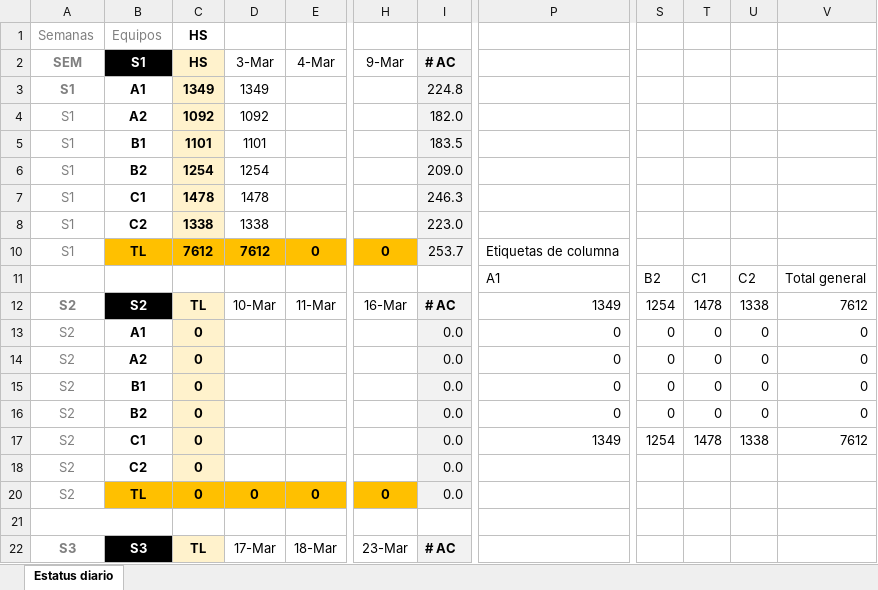
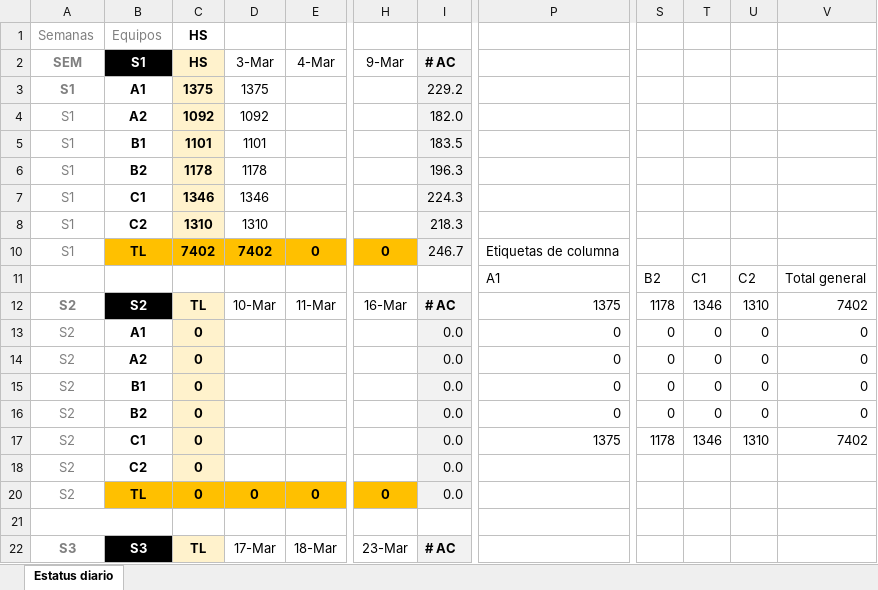
Before and after one commit to calvosantiago/OBS_Distribution, an Excel workbook: SUDOKU.xlsx, sheet Estatus diario, drawn as a sheet; only a part is shown, gaps mark what is left out; values as stored, in another font and other column widths than the file's, no borders; the diff names each change by its address in the sheet, - before the commit and + after, or states it on an @@ line.

```diff
--- a/SUDOKU.xlsx (sheet Estatus diario)
+++ b/SUDOKU.xlsx (sheet Estatus diario)
-C3 (HS): 1349
+C3 (HS): 1375
-D3 (3-Mar): 1349
+D3 (3-Mar): 1375
-I3 (# AC): 224.8
+I3 (# AC): 229.2
-C6 (HS): 1254
+C6 (HS): 1178
-D6 (3-Mar): 1254
+D6 (3-Mar): 1178
-I6 (# AC): 209.0
+I6 (# AC): 196.3
-C7 (HS): 1478
+C7 (HS): 1346
-D7 (3-Mar): 1478
+D7 (3-Mar): 1346
-I7 (# AC): 246.3
+I7 (# AC): 224.3
-C8 (HS): 1338
+C8 (HS): 1310
-D8 (3-Mar): 1338
+D8 (3-Mar): 1310
-I8 (# AC): 223.0
+I8 (# AC): 218.3
-C10 (HS): 7612
+C10 (HS): 7402
-D10 (3-Mar): 7612
+D10 (3-Mar): 7402
-I10 (# AC): 253.7
+I10 (# AC): 246.7
-P12: 1349
+P12: 1375
-S12: 1254
+S12: 1178
-T12: 1478
+T12: 1346
-U12: 1338
+U12: 1310
-V12: 7612
+V12: 7402
-P17: 1349
+P17: 1375
-S17: 1254
+S17: 1178
-T17: 1478
+T17: 1346
-U17: 1338
+U17: 1310
-V17: 7612
+V17: 7402
```
Also changed, not shown: Areas_Paises.xlsx, 2 other files.
